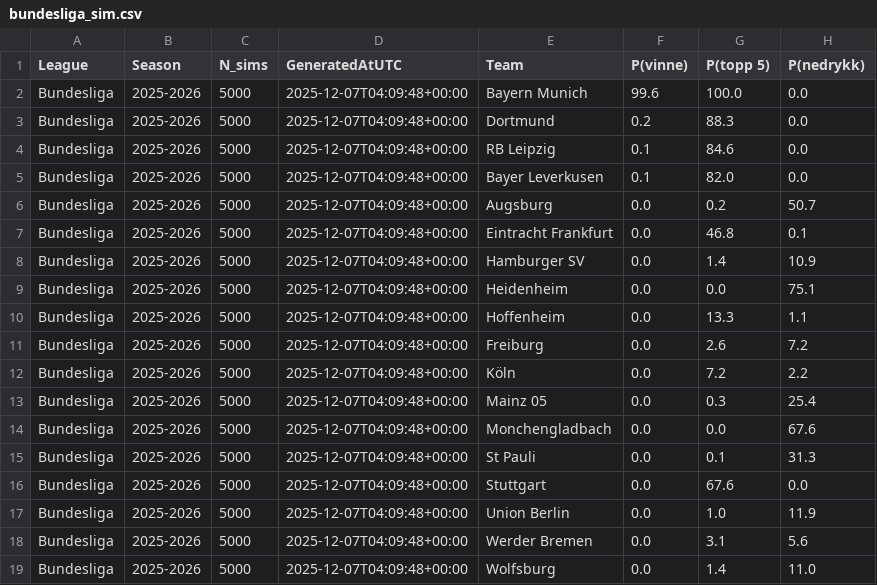
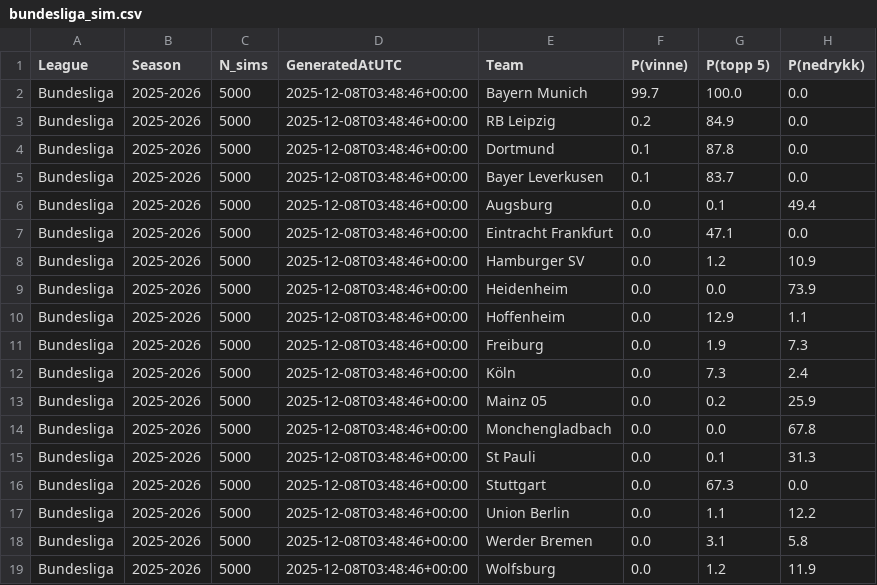
Before and after one commit to SindreUlsaker/Football_prediction, a CSV file: data/processed/simulations/bundesliga_sim.csv, drawn as a sheet.

```diff
--- a/data/processed/simulations/bundesliga_sim.csv
+++ b/data/processed/simulations/bundesliga_sim.csv
@@ -1,19 +1,19 @@
 League,Season,N_sims,GeneratedAtUTC,Team,P(vinne),P(topp 5),P(nedrykk)
-Bundesliga,2025-2026,5000,2025-12-07T04:09:48+00:00,Bayern Munich,99.6,100.0,0.0
-Bundesliga,2025-2026,5000,2025-12-07T04:09:48+00:00,Dortmund,0.2,88.3,0.0
-Bundesliga,2025-2026,5000,2025-12-07T04:09:48+00:00,RB Leipzig,0.1,84.6,0.0
-Bundesliga,2025-2026,5000,2025-12-07T04:09:48+00:00,Bayer Leverkusen,0.1,82.0,0.0
-Bundesliga,2025-2026,5000,2025-12-07T04:09:48+00:00,Augsburg,0.0,0.2,50.7
-Bundesliga,2025-2026,5000,2025-12-07T04:09:48+00:00,Eintracht Frankfurt,0.0,46.8,0.1
-Bundesliga,2025-2026,5000,2025-12-07T04:09:48+00:00,Hamburger SV,0.0,1.4,10.9
-Bundesliga,2025-2026,5000,2025-12-07T04:09:48+00:00,Heidenheim,0.0,0.0,75.1
-Bundesliga,2025-2026,5000,2025-12-07T04:09:48+00:00,Hoffenheim,0.0,13.3,1.1
-Bundesliga,2025-2026,5000,2025-12-07T04:09:48+00:00,Freiburg,0.0,2.6,7.2
-Bundesliga,2025-2026,5000,2025-12-07T04:09:48+00:00,Köln,0.0,7.2,2.2
-Bundesliga,2025-2026,5000,2025-12-07T04:09:48+00:00,Mainz 05,0.0,0.3,25.4
-Bundesliga,2025-2026,5000,2025-12-07T04:09:48+00:00,Monchengladbach,0.0,0.0,67.6
-Bundesliga,2025-2026,5000,2025-12-07T04:09:48+00:00,St Pauli,0.0,0.1,31.3
-Bundesliga,2025-2026,5000,2025-12-07T04:09:48+00:00,Stuttgart,0.0,67.6,0.0
-Bundesliga,2025-2026,5000,2025-12-07T04:09:48+00:00,Union Berlin,0.0,1.0,11.9
-Bundesliga,2025-2026,5000,2025-12-07T04:09:48+00:00,Werder Bremen,0.0,3.1,5.6
-Bundesliga,2025-2026,5000,2025-12-07T04:09:48+00:00,Wolfsburg,0.0,1.4,11.0
+Bundesliga,2025-2026,5000,2025-12-08T03:48:46+00:00,Bayern Munich,99.7,100.0,0.0
+Bundesliga,2025-2026,5000,2025-12-08T03:48:46+00:00,RB Leipzig,0.2,84.9,0.0
+Bundesliga,2025-2026,5000,2025-12-08T03:48:46+00:00,Dortmund,0.1,87.8,0.0
+Bundesliga,2025-2026,5000,2025-12-08T03:48:46+00:00,Bayer Leverkusen,0.1,83.7,0.0
+Bundesliga,2025-2026,5000,2025-12-08T03:48:46+00:00,Augsburg,0.0,0.1,49.4
+Bundesliga,2025-2026,5000,2025-12-08T03:48:46+00:00,Eintracht Frankfurt,0.0,47.1,0.0
+Bundesliga,2025-2026,5000,2025-12-08T03:48:46+00:00,Hamburger SV,0.0,1.2,10.9
+Bundesliga,2025-2026,5000,2025-12-08T03:48:46+00:00,Heidenheim,0.0,0.0,73.9
+Bundesliga,2025-2026,5000,2025-12-08T03:48:46+00:00,Hoffenheim,0.0,12.9,1.1
+Bundesliga,2025-2026,5000,2025-12-08T03:48:46+00:00,Freiburg,0.0,1.9,7.3
+Bundesliga,2025-2026,5000,2025-12-08T03:48:46+00:00,Köln,0.0,7.3,2.4
+Bundesliga,2025-2026,5000,2025-12-08T03:48:46+00:00,Mainz 05,0.0,0.2,25.9
+Bundesliga,2025-2026,5000,2025-12-08T03:48:46+00:00,Monchengladbach,0.0,0.0,67.8
+Bundesliga,2025-2026,5000,2025-12-08T03:48:46+00:00,St Pauli,0.0,0.1,31.3
+Bundesliga,2025-2026,5000,2025-12-08T03:48:46+00:00,Stuttgart,0.0,67.3,0.0
+Bundesliga,2025-2026,5000,2025-12-08T03:48:46+00:00,Union Berlin,0.0,1.1,12.2
+Bundesliga,2025-2026,5000,2025-12-08T03:48:46+00:00,Werder Bremen,0.0,3.1,5.8
+Bundesliga,2025-2026,5000,2025-12-08T03:48:46+00:00,Wolfsburg,0.0,1.2,11.9
```
Also changed, not shown: data/processed/simulations/la_liga_sim.csv, data/processed/simulations/ligue_1_sim.csv, 2 other files.
